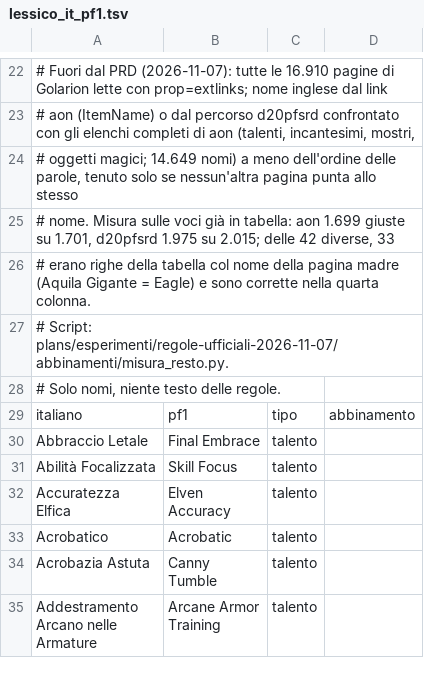
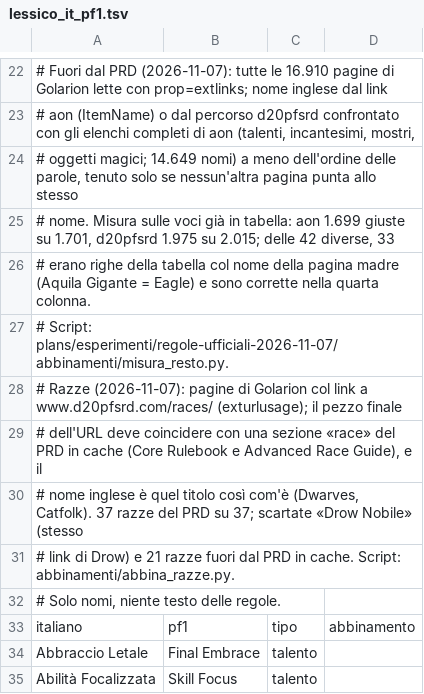
Before and after one commit to gsamuele78/RumblingStone, a TSV file: scripts/lessico_it_pf1.tsv, drawn as a sheet; only a part is shown, gaps mark what is left out; the shorter side is filled out with more unchanged rows; the diff covers the shown part only; the diff names each change by its address in the sheet, - before the commit and + after, or states it on an @@ line.

```diff
--- a/scripts/lessico_it_pf1.tsv
+++ b/scripts/lessico_it_pf1.tsv
+row 28: # Razze (2026-11-07): pagine di Golarion col link a www.d20pfsrd.com/races/ (exturlusage); il pezzo finale
+row 29: # dell'URL deve coincidere con una sezione «race» del PRD in cache (Core Rulebook e Advanced Race Guide), e il
+row 30: # nome inglese è quel titolo così com'è (Dwarves, Catfolk). 37 razze del PRD su 37; scartate «Drow Nobile» (stesso
+row 31: # link di Drow) e 21 razze fuori dal PRD in cache. Script: abbinamenti/abbina_razze.py.
```
Also changed, not shown: 37 added rows elsewhere in this file, 19 other files.
